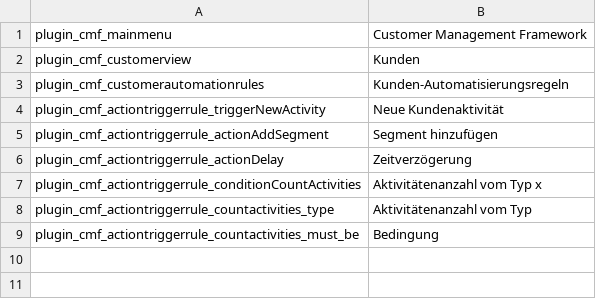
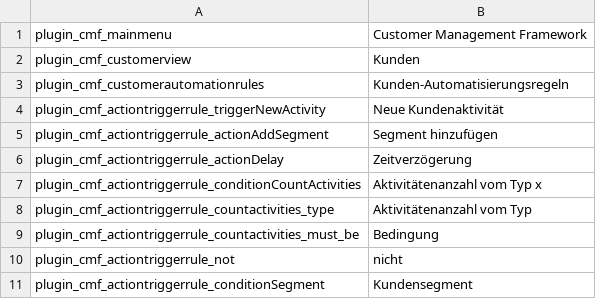
Before and after one commit to pimcore/customer-data-framework, a CSV file: texts/de.csv, drawn as a sheet.

```diff
--- a/texts/de.csv
+++ b/texts/de.csv
@@ -9 +9,3 @@ plugin_cmf_actiontriggerrule_countactivities_type,Aktivitätenanzahl vom Typ
 plugin_cmf_actiontriggerrule_countactivities_must_be,Bedingung
+plugin_cmf_actiontriggerrule_not,nicht
+plugin_cmf_actiontriggerrule_conditionSegment,Kundensegment
```
Also changed, not shown: texts/en.csv, 11 other files.
